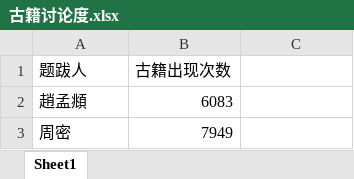
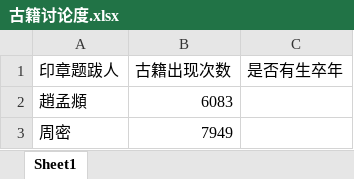
Before and after one commit to oscarchen666/ghzj_back, an Excel workbook: data/古籍讨论度.xlsx, sheet Sheet1, drawn as a sheet; only a part is shown; values as stored, in another font and other column widths than the file's, no borders; removed rows and columns are numbered as before the commit, all else as after; the diff names each change by its address in the sheet, - before the commit and + after, or states it on an @@ line.

```diff
--- a/data/古籍讨论度.xlsx (sheet Sheet1)
+++ b/data/古籍讨论度.xlsx (sheet Sheet1)
-row 1: 题跋人 | 古籍出现次数
+row 1: 印章题跋人 | 古籍出现次数 | 是否有生卒年
```
Also changed, not shown: 5 other files.
